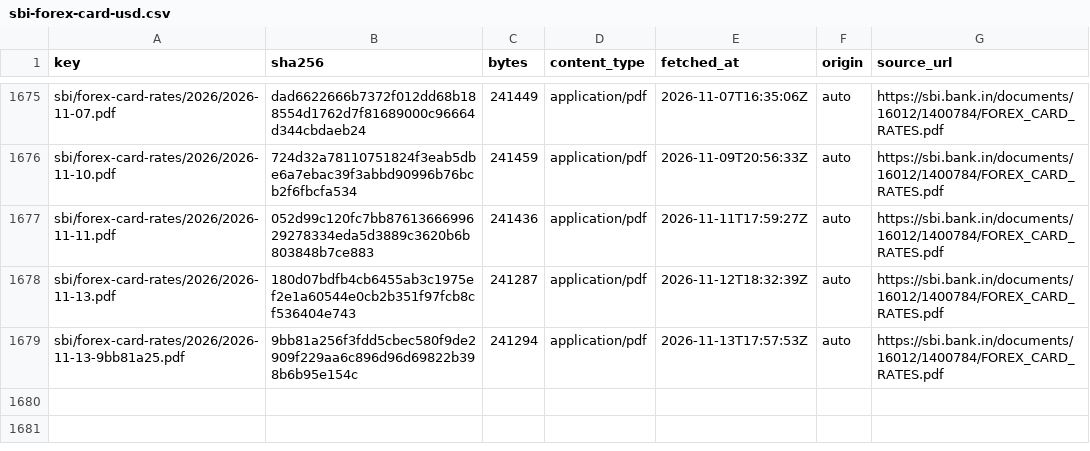
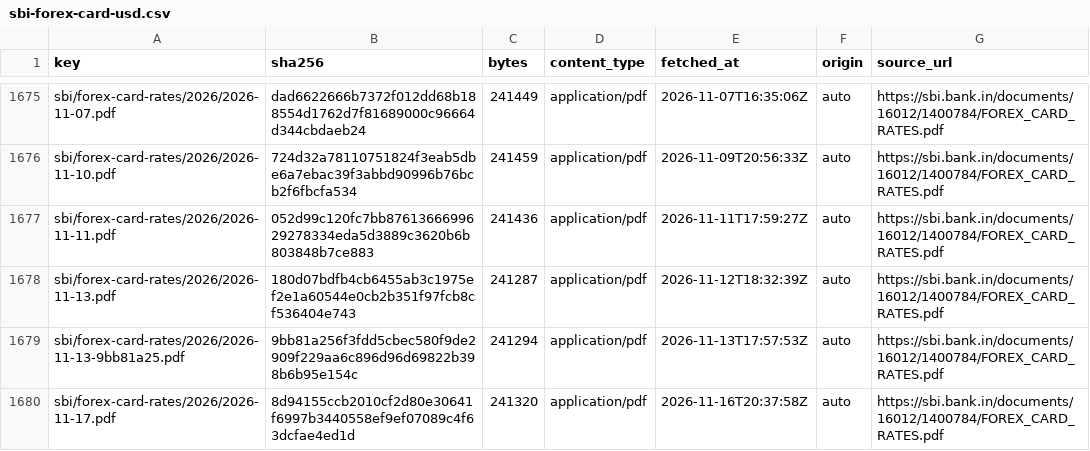
Before and after one commit to xfina-dev/xfina-data, a CSV file: v1/manifests/sbi-forex-card-usd.csv, drawn as a sheet; only a part is shown, gaps mark what is left out; the diff names each change by its address in the sheet, - before the commit and + after, or states it on an @@ line.

```diff
--- a/v1/manifests/sbi-forex-card-usd.csv
+++ b/v1/manifests/sbi-forex-card-usd.csv
+row 1680: sbi/forex-card-rates/2026/2026-11-17.pdf | 8d94155ccb2010cf2d80e30641f6997b3440558ef9ef07089c4f63dcfae4ed1d | 241320 | application/pdf | 2026-11-16T20:37:58Z | auto | https://sbi.bank.in/documents/16012/1400784/FOREX_CARD_RATES.pdf
```
Also changed, not shown: v1/fx/sbi-forex-card-usd.csv, v1/manifests/bis-usd-inr.csv, 1 other file.
